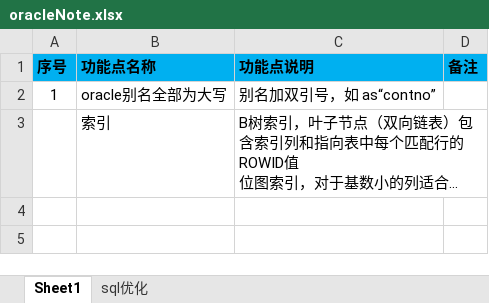
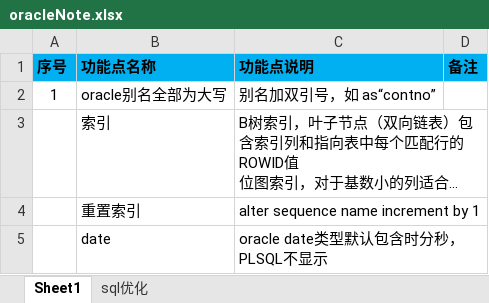
Before and after one commit to shangpengyang/technical-information, an Excel workbook: oracle/oracleNote.xlsx, sheet Sheet1, drawn as a sheet; only a part is shown; long unchanged cells end in …; values as stored, in another font and other column widths than the file's, no borders; the diff covers the shown part only; the diff names each change by its address in the sheet, - before the commit and + after, or states it on an @@ line.

```diff
--- a/oracle/oracleNote.xlsx (sheet Sheet1)
+++ b/oracle/oracleNote.xlsx (sheet Sheet1)
+row 4:  | 重置索引 | alter sequence name increment by 1
+row 5:  | date | oracle date类型默认包含时分秒，PLSQL不显示
```
Also changed, not shown: 5 added rows elsewhere in this sheet, java/javaNote.xlsx, mysql/mysqlnote.xlsx, 5 other files.
